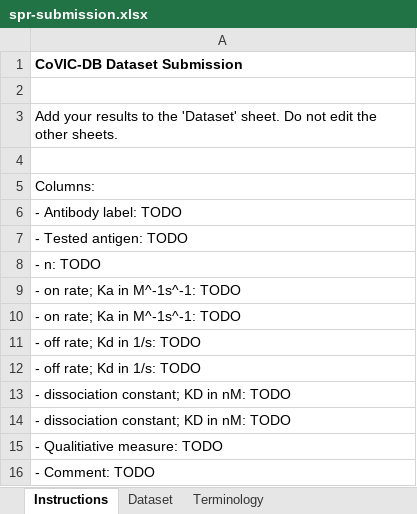
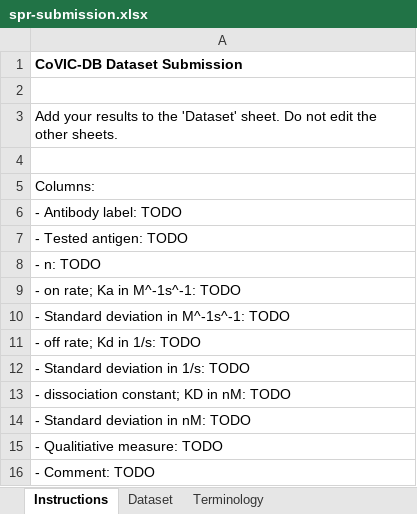
Before and after one commit to jamesaoverton/covic-db-tool-prototype, an Excel workbook: examples/spr-submission.xlsx, sheet Instructions, drawn as a sheet; values as stored, in another font and other column widths than the file's, no borders; the diff names each change by its address in the sheet, - before the commit and + after, or states it on an @@ line.

```diff
--- a/examples/spr-submission.xlsx (sheet Instructions)
+++ b/examples/spr-submission.xlsx (sheet Instructions)
-A10: - on rate; Ka in M^-1s^-1: TODO
+A10: - Standard deviation in M^-1s^-1: TODO
-A12: - off rate; Kd in 1/s: TODO
+A12: - Standard deviation in 1/s: TODO
-A14: - dissociation constant; KD in nM: TODO
+A14: - Standard deviation in nM: TODO
```
Also changed, not shown: sheet Terminology, sheet Dataset, examples/antibodies-submission-invalid-highlighted.xlsx, examples/antibodies-submission-invalid.xlsx, 21 other files.
